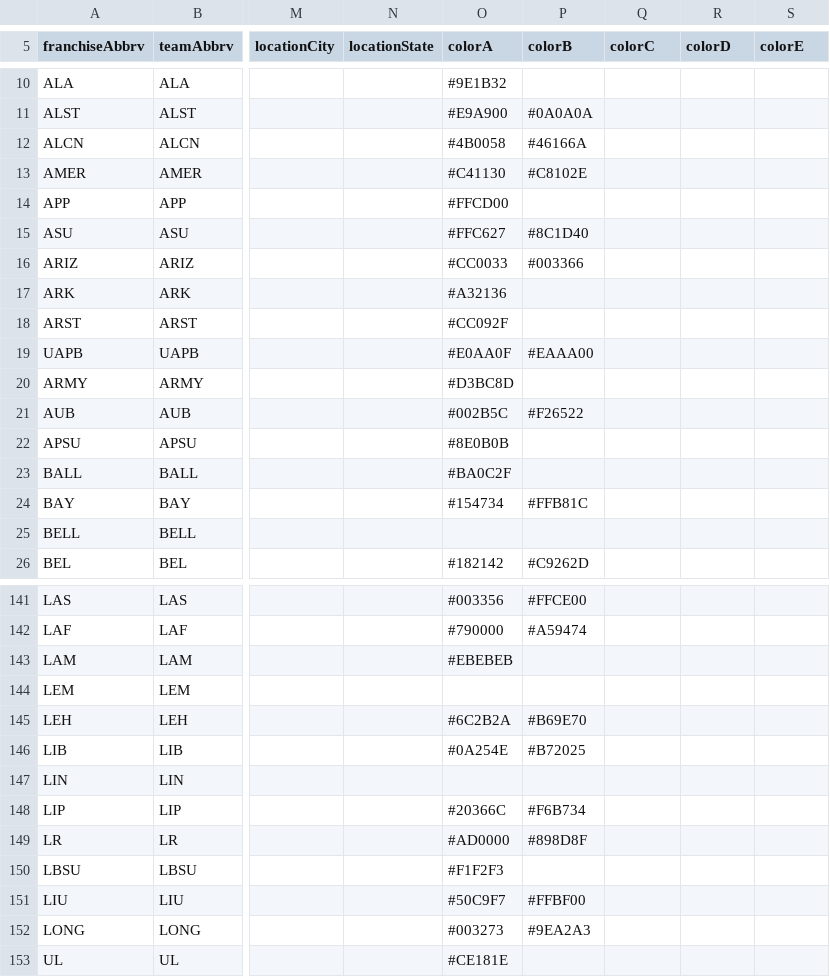
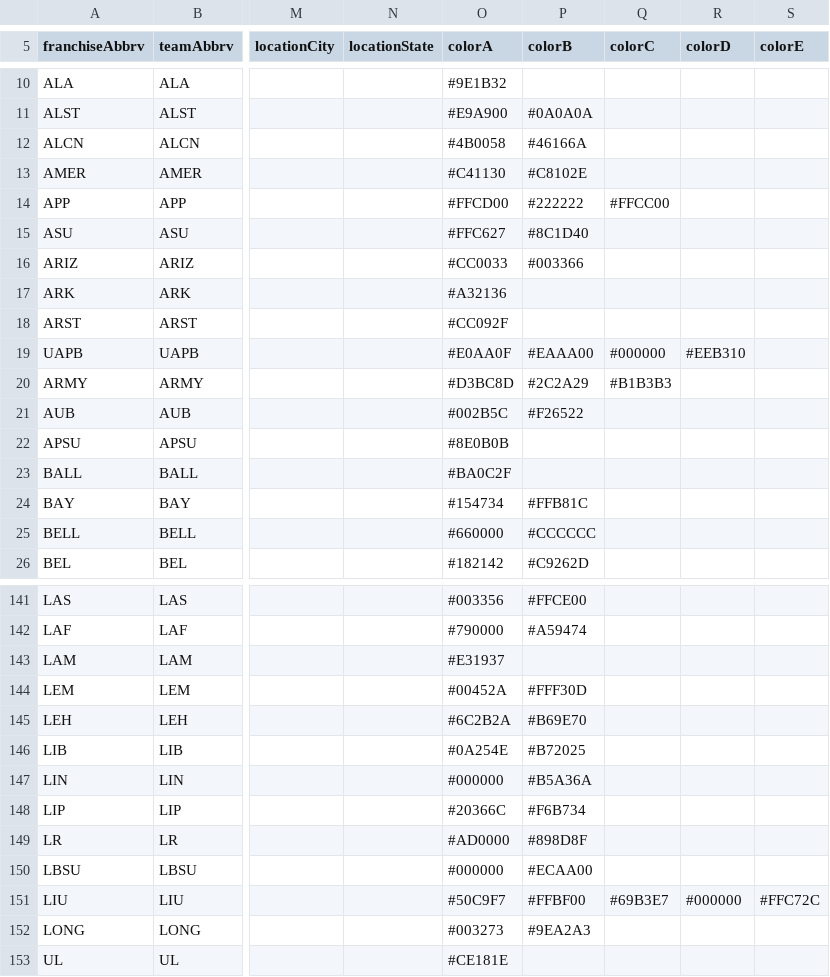
Before and after one commit to rptetzloff/are-they-sports, a CSV file: data/reference/ncaaw-franchise-history.csv, drawn as a sheet; only a part is shown, gaps mark what is left out; the diff covers the shown part only; the diff names each change by its address in the sheet, - before the commit and + after, or states it on an @@ line.

```diff
--- a/data/reference/ncaaw-franchise-history.csv
+++ b/data/reference/ncaaw-franchise-history.csv
-P14 (colorB): (empty)
+P14 (colorB): #222222
-Q14 (colorC): (empty)
+Q14 (colorC): #FFCC00
-Q19 (colorC): (empty)
+Q19 (colorC): #000000
-R19 (colorD): (empty)
+R19 (colorD): #EEB310
-P20 (colorB): (empty)
+P20 (colorB): #2C2A29
-Q20 (colorC): (empty)
+Q20 (colorC): #B1B3B3
-O25 (colorA): (empty)
+O25 (colorA): #660000
-P25 (colorB): (empty)
+P25 (colorB): #CCCCCC
-O143 (colorA): #EBEBEB
+O143 (colorA): #E31937
-O144 (colorA): (empty)
+O144 (colorA): #00452A
-P144 (colorB): (empty)
+P144 (colorB): #FFF30D
-O147 (colorA): (empty)
+O147 (colorA): #000000
-P147 (colorB): (empty)
+P147 (colorB): #B5A36A
-O150 (colorA): #F1F2F3
+O150 (colorA): #000000
-P150 (colorB): (empty)
+P150 (colorB): #ECAA00
-Q151 (colorC): (empty)
+Q151 (colorC): #69B3E7
-R151 (colorD): (empty)
+R151 (colorD): #000000
-S151 (colorE): (empty)
+S151 (colorE): #FFC72C
```
Also changed, not shown: 67 edited cells elsewhere in this file, data/reference/ncaaf-franchise-history.csv, data/reference/ncaam-franchise-history.csv, 5 other files.
